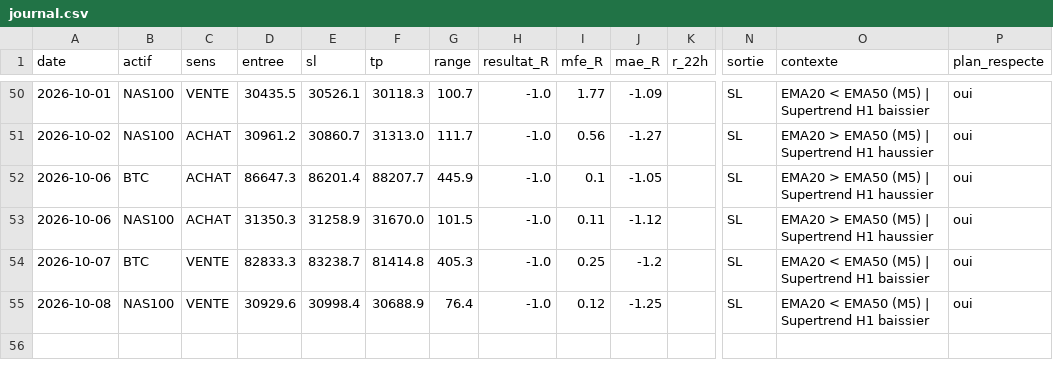
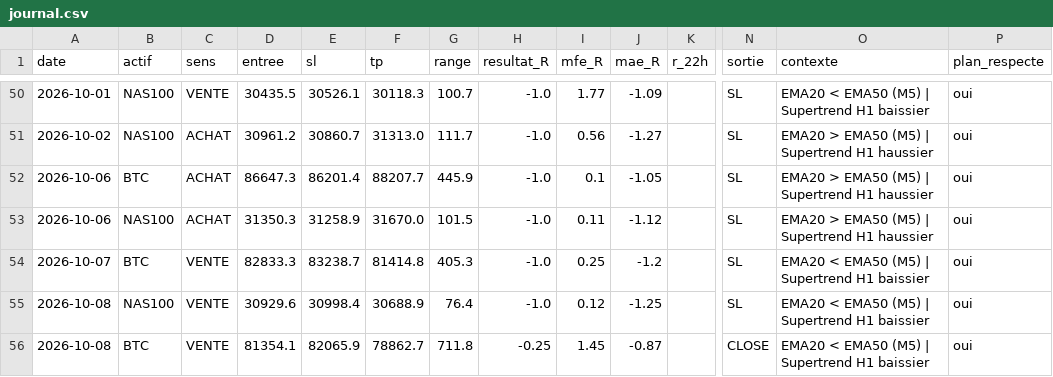
Before and after one commit to karasko54/opr-nasdaq, a CSV file: journal.csv, drawn as a sheet; only a part is shown, gaps mark what is left out; rows hold the shown columns only; the diff names each change by its address in the sheet, - before the commit and + after, or states it on an @@ line.

Commit message:
etat: avancement trade + journal (NASDAQ + BTC)

```diff
--- a/journal.csv
+++ b/journal.csv
+row 56: 2026-10-08 | BTC | VENTE | 81354.1 | 82065.9 | 78862.7 | 711.8 | -0.25 | 1.45 | -0.87 |  | CLOSE | EMA20 < EMA50 (M5) | Supertrend H1 baissier | oui
```
Also changed, not shown: 1 other file.
